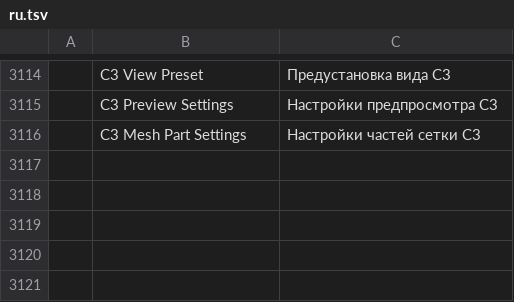
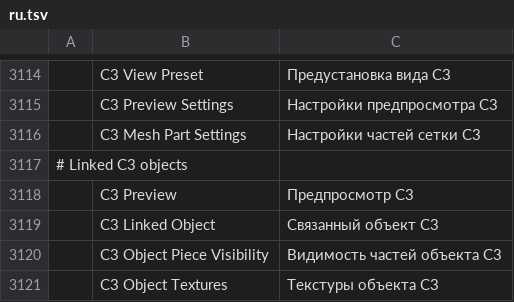
Before and after one commit to 73igg/soulcraft, a TSV file: crates/ui-egui/src/i18n/ru.tsv, drawn as a sheet; only a part is shown, gaps mark what is left out; the diff names each change by its address in the sheet, - before the commit and + after, or states it on an @@ line.

```diff
--- a/crates/ui-egui/src/i18n/ru.tsv
+++ b/crates/ui-egui/src/i18n/ru.tsv
+row 3117: # Linked C3 objects
+row 3118:  | C3 Preview | Предпросмотр C3
+row 3119:  | C3 Linked Object | Связанный объект C3
+row 3120:  | C3 Object Piece Visibility | Видимость частей объекта C3
+row 3121:  | C3 Object Textures | Текстуры объекта C3
```
Also changed, not shown: crates/ui-egui/src/i18n/el.tsv, crates/ui-egui/src/i18n/ja.tsv, 37 other files.
